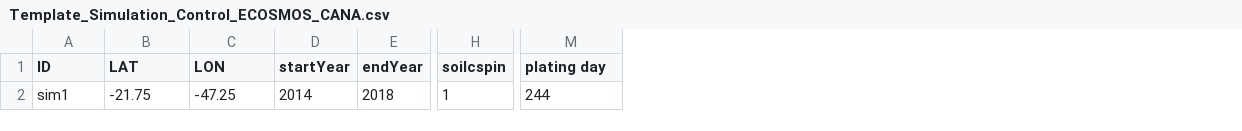
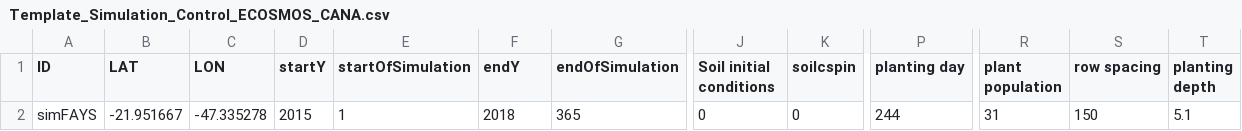
Before and after one commit to JBortolucci/ECOSMOS, a CSV file: inst/Template_Simulation_Control_ECOSMOS_CANA.csv, drawn as a sheet; only a part is shown, gaps mark what is left out; removed rows and columns are numbered as before the commit, all else as after; the diff covers the shown part only; the diff names each change by its address in the sheet, - before the commit and + after, or states it on an @@ line.

```diff
--- a/inst/Template_Simulation_Control_ECOSMOS_CANA.csv
+++ b/inst/Template_Simulation_Control_ECOSMOS_CANA.csv
-column D (startYear), row 2: 2014
+column D (startY), row 2: 2015
+column E (startOfSimulation), row 2: 1
+column G (endOfSimulation), row 2: 365
+column J (Soil initial conditions), row 2: 0
+column R (plant population), row 2: 31
+column S (row spacing), row 2: 150
+column T (planting depth), row 2: 5.1
-F1: endYear
+F1: endY
-P1: plating day
+P1: planting day
-A2 (ID): sim1
+A2 (ID): simFAYS
-B2 (LAT): -21.75
+B2 (LAT): -21.951667
-C2 (LON): -47.25
+C2 (LON): -47.335278
-K2 (soilcspin): 1
+K2 (soilcspin): 0
```
Also changed, not shown: 2 edited cells elsewhere in this file, inst/global_params.csv, 6 other files.
